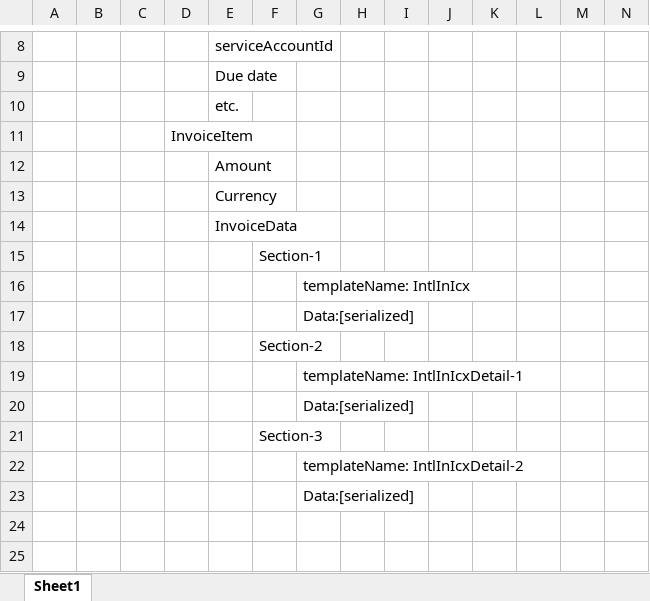
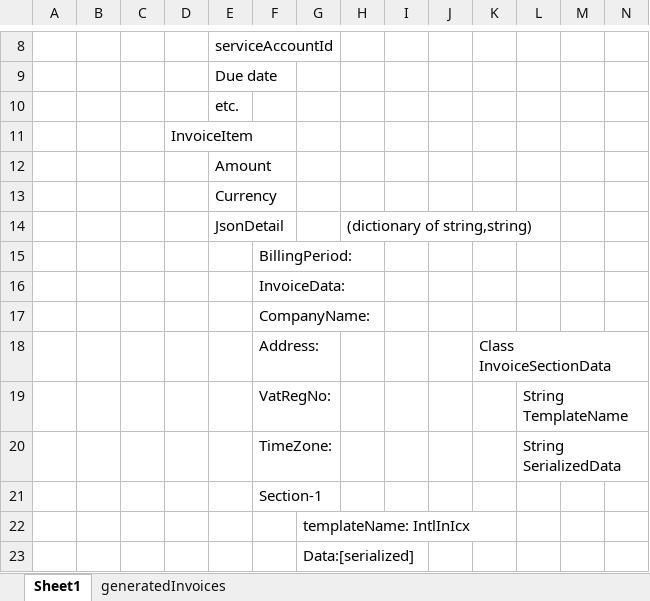
Before and after one commit to pialmmh/telcobright-billing, an Excel workbook: ToolsAndScripts/InvoiceGeneration Workflow.xlsx, sheet Sheet1, drawn as a sheet; only a part is shown, gaps mark what is left out; the shorter side is filled out with more unchanged rows; values as stored, in another font and other column widths than the file's, no borders; removed rows and columns are numbered as before the commit, all else as after; the diff names each change by its address in the sheet, - before the commit and + after, or states it on an @@ line.

```diff
--- a/ToolsAndScripts/InvoiceGeneration Workflow.xlsx (sheet Sheet1)
+++ b/ToolsAndScripts/InvoiceGeneration Workflow.xlsx (sheet Sheet1)
+sheet tab: generatedInvoices
-row 14:  |  |  |  | InvoiceData
+row 14:  |  |  |  | JsonDetail |  |  | (dictionary of string,string)
+row 15:  |  |  |  |  | BillingPeriod:
+row 16:  |  |  |  |  | InvoiceData:
+row 17:  |  |  |  |  | CompanyName:
+row 18:  |  |  |  |  | Address: |  |  |  |  | Class InvoiceSectionData
+row 19:  |  |  |  |  | VatRegNo: |  |  |  |  |  | String TemplateName
+row 20:  |  |  |  |  | TimeZone: |  |  |  |  |  | String SerializedData
```
Also changed, not shown: 9 other files.
